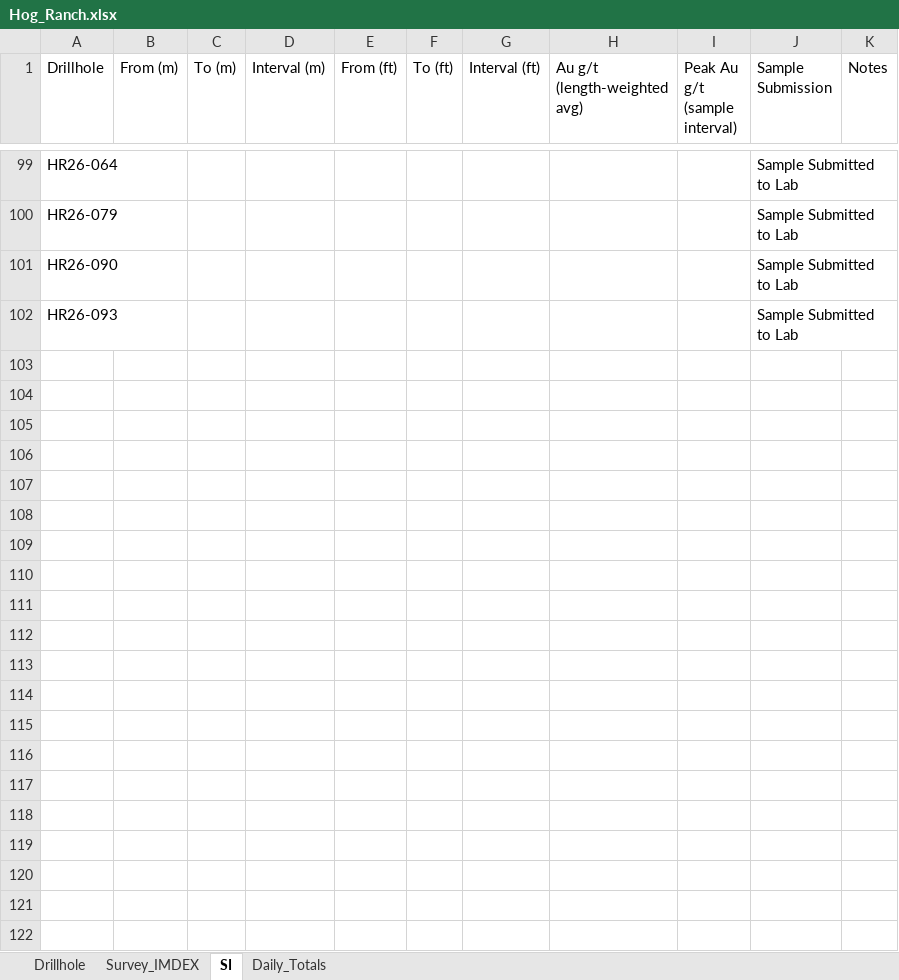
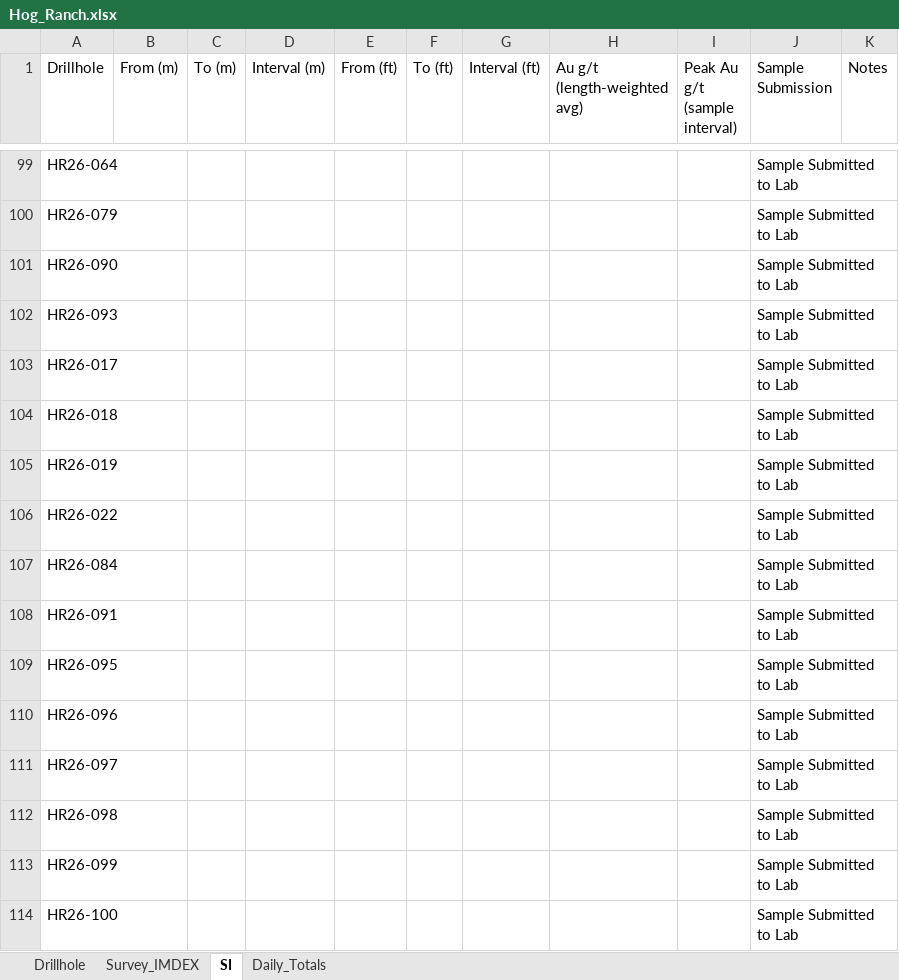
Before and after one commit to jemabantonio-stack/HR_Interactive_Map, an Excel workbook: docs/Hog_Ranch.xlsx, sheet SI, drawn as a sheet; only a part is shown, gaps mark what is left out; values as stored, in another font and other column widths than the file's, no borders; the diff names each change by its address in the sheet, - before the commit and + after, or states it on an @@ line.

```diff
--- a/docs/Hog_Ranch.xlsx (sheet SI)
+++ b/docs/Hog_Ranch.xlsx (sheet SI)
+row 103: HR26-017 |  |  |  |  |  |  |  |  | Sample Submitted to Lab
+row 104: HR26-018 |  |  |  |  |  |  |  |  | Sample Submitted to Lab
+row 105: HR26-019 |  |  |  |  |  |  |  |  | Sample Submitted to Lab
+row 106: HR26-022 |  |  |  |  |  |  |  |  | Sample Submitted to Lab
+row 107: HR26-084 |  |  |  |  |  |  |  |  | Sample Submitted to Lab
+row 108: HR26-091 |  |  |  |  |  |  |  |  | Sample Submitted to Lab
+row 109: HR26-095 |  |  |  |  |  |  |  |  | Sample Submitted to Lab
+row 110: HR26-096 |  |  |  |  |  |  |  |  | Sample Submitted to Lab
+row 111: HR26-097 |  |  |  |  |  |  |  |  | Sample Submitted to Lab
+row 112: HR26-098 |  |  |  |  |  |  |  |  | Sample Submitted to Lab
+row 113: HR26-099 |  |  |  |  |  |  |  |  | Sample Submitted to Lab
+row 114: HR26-100 |  |  |  |  |  |  |  |  | Sample Submitted to Lab
```
